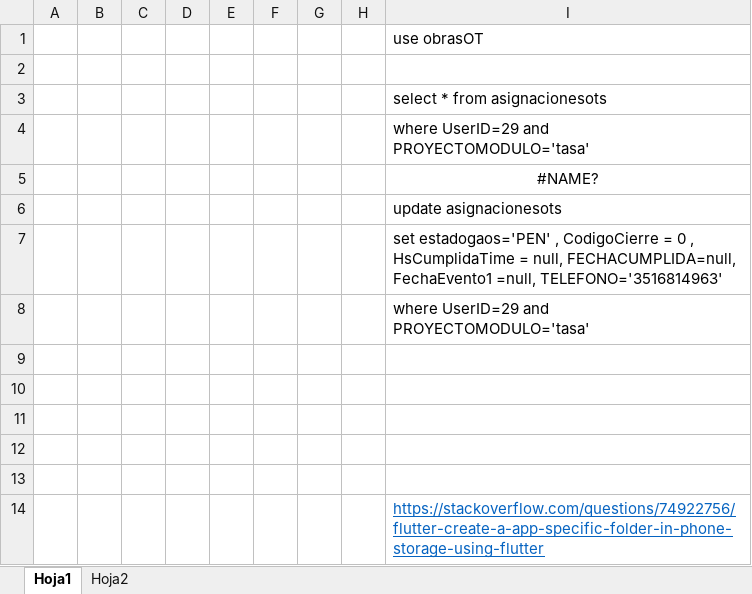
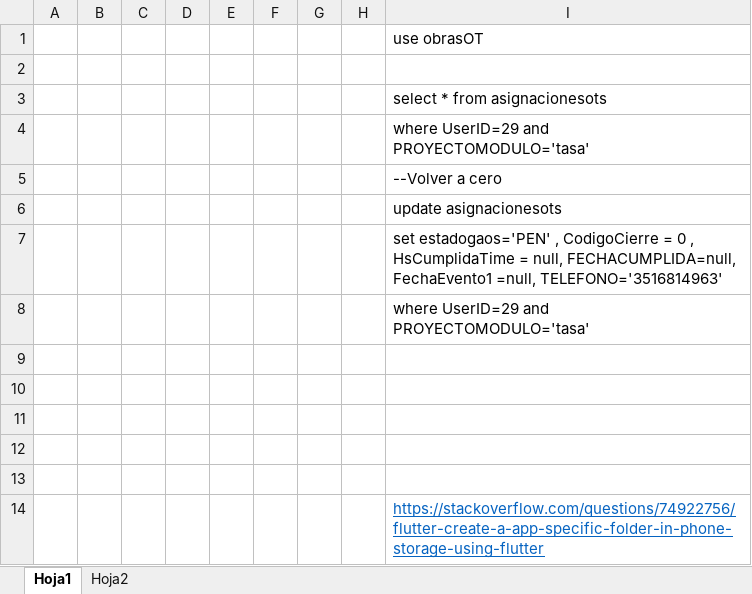
Before and after one commit to LuisPulenta/FleetDeliveryApp, an Excel workbook: Fleet para hacer 15Feb2023.xlsx, sheet Hoja1, drawn as a sheet; values as stored, in another font and other column widths than the file's, no borders; charts and pictures not drawn; the diff names each change by its address in the sheet, - before the commit and + after, or states it on an @@ line.

```diff
--- a/Fleet para hacer 15Feb2023.xlsx (sheet Hoja1)
+++ b/Fleet para hacer 15Feb2023.xlsx (sheet Hoja1)
-I5: #NAME?
+I5: --Volver a cero
-I5 alignment: center
+I5 alignment: left
```
Also changed, not shown: 1 other file.
